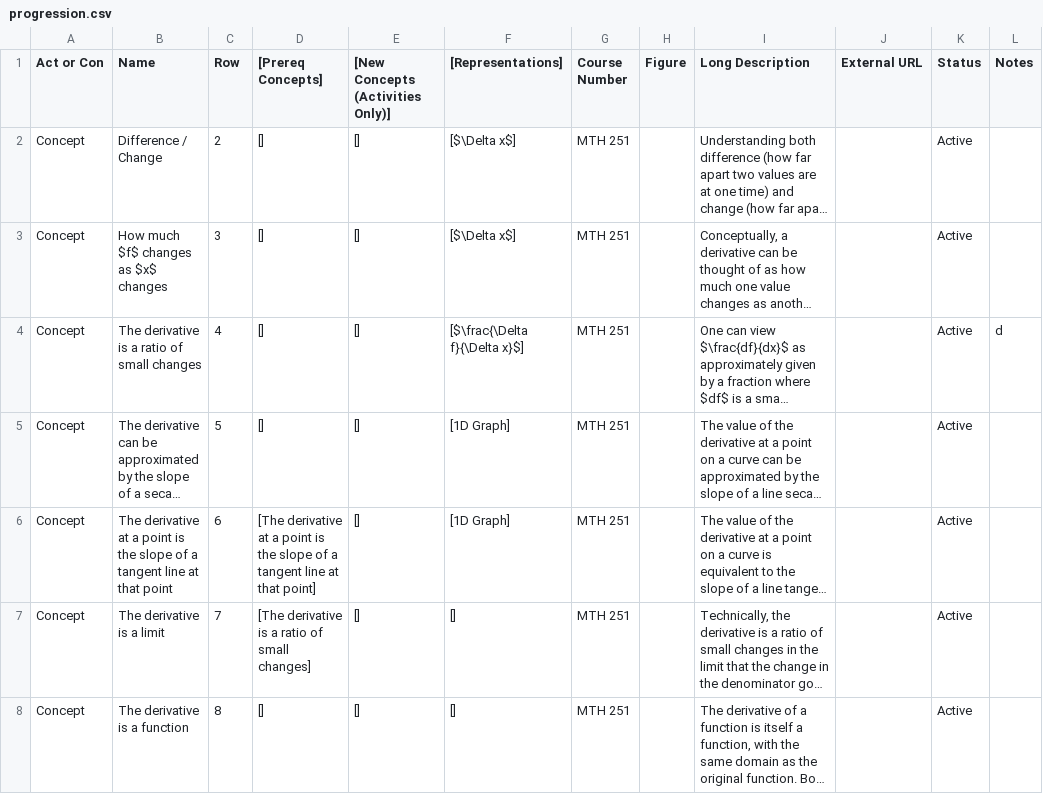
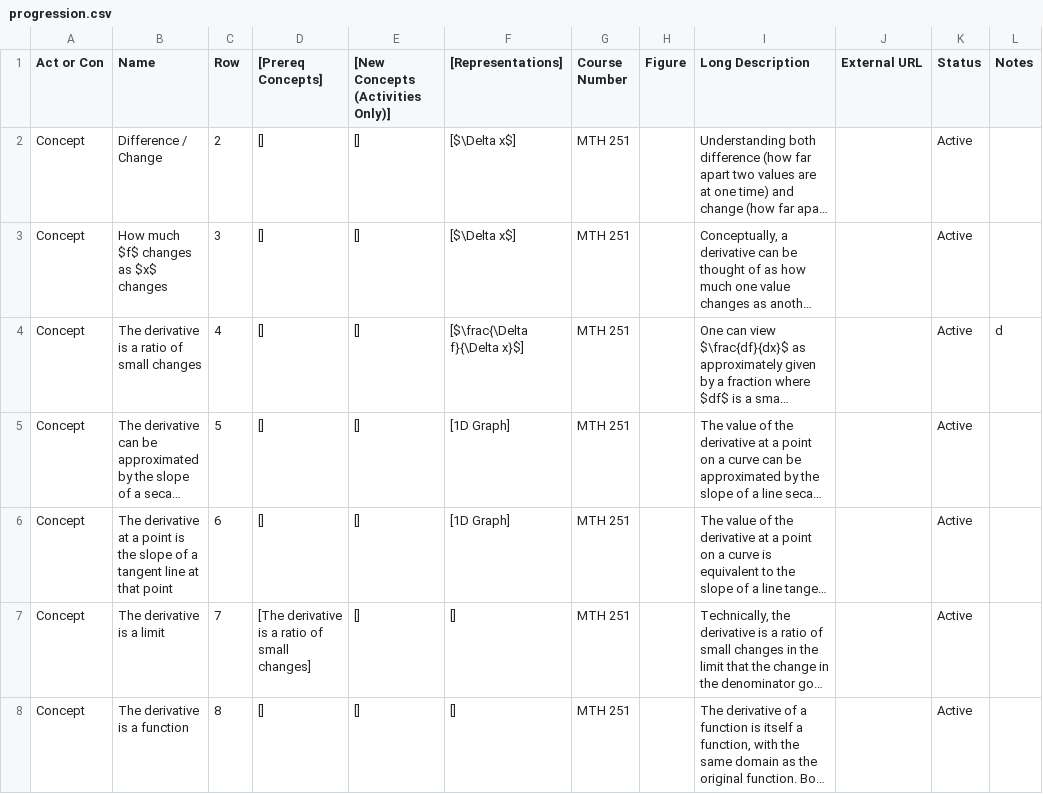
Before and after one commit to droundy/progressions-website, a CSV file: progression.csv, drawn as a sheet; only a part is shown; long unchanged cells end in …; the diff names each change by its address in the sheet, - before the commit and + after, or states it on an @@ line.

Commit message:
link to nicer concept map and fix problem in spreadsheet (concept requireing itself)

```diff
--- a/progression.csv
+++ b/progression.csv
-D6 ([Prereq Concepts]): [The derivative at a point is the slope of a tangent line at that point]
+D6 ([Prereq Concepts]): []
```
Also changed, not shown: 7 other files.
